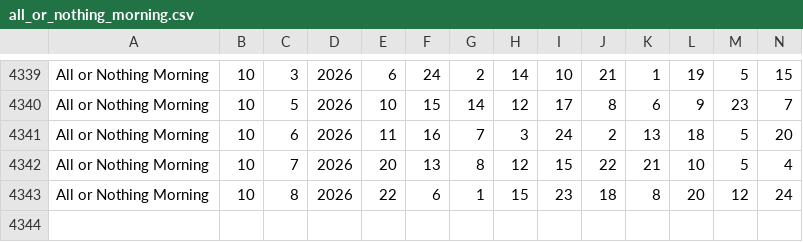
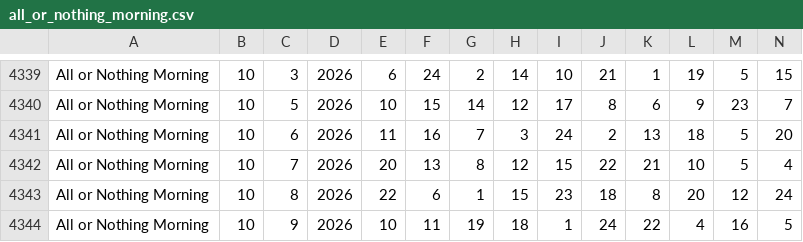
Before and after one commit to timetomoto/lotto, a CSV file: data/all_or_nothing_morning.csv, drawn as a sheet; only a part is shown, gaps mark what is left out; rows hold the shown columns only; the diff names each change by its address in the sheet, - before the commit and + after, or states it on an @@ line.

```diff
--- a/data/all_or_nothing_morning.csv
+++ b/data/all_or_nothing_morning.csv
+row 4344: All or Nothing Morning | 10 | 9 | 2026 | 10 | 11 | 19 | 18 | 1 | 24 | 22 | 4 | 16 | 5
```
Also changed, not shown: data/all_or_nothing_day.csv, data/all_or_nothing_evening.csv, 11 other files.
